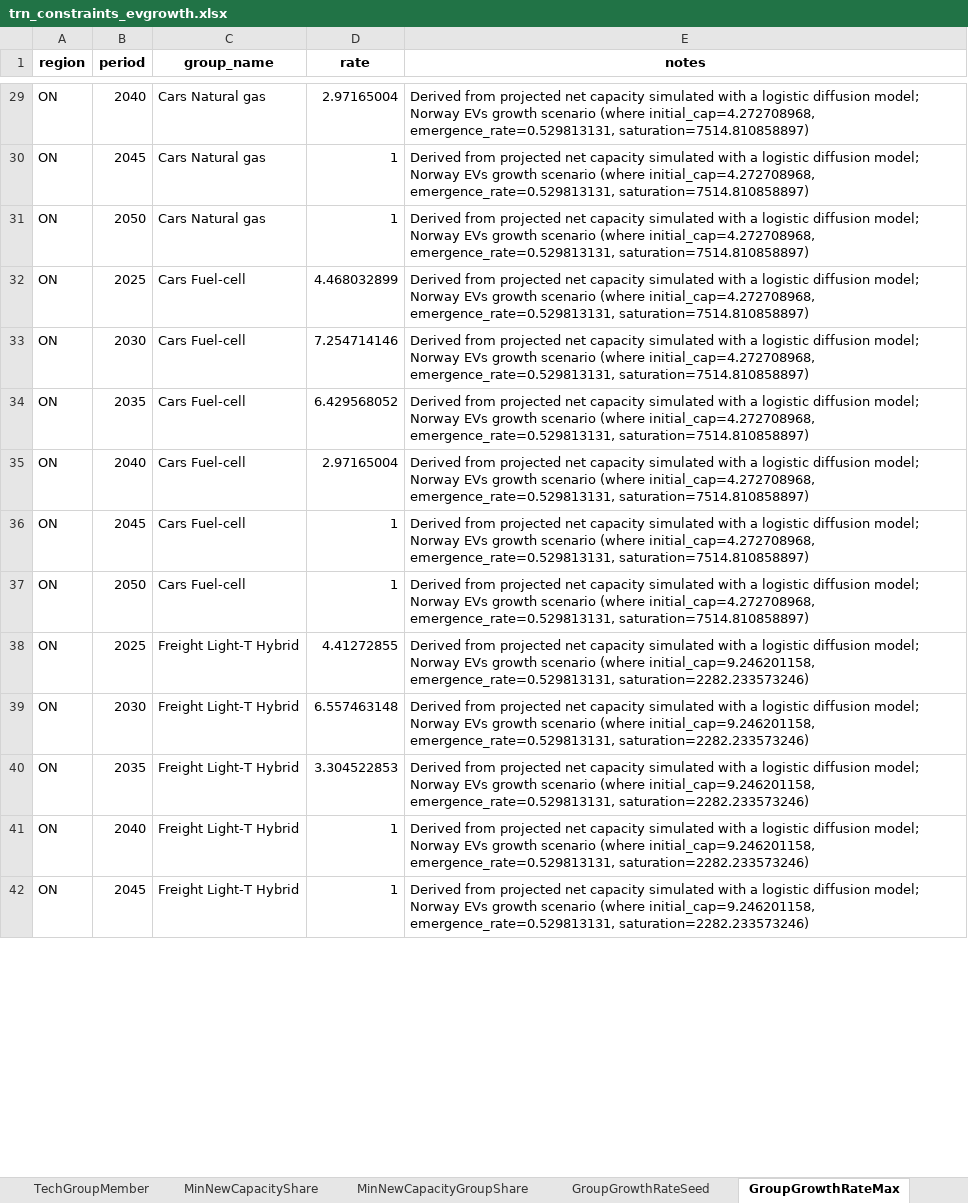
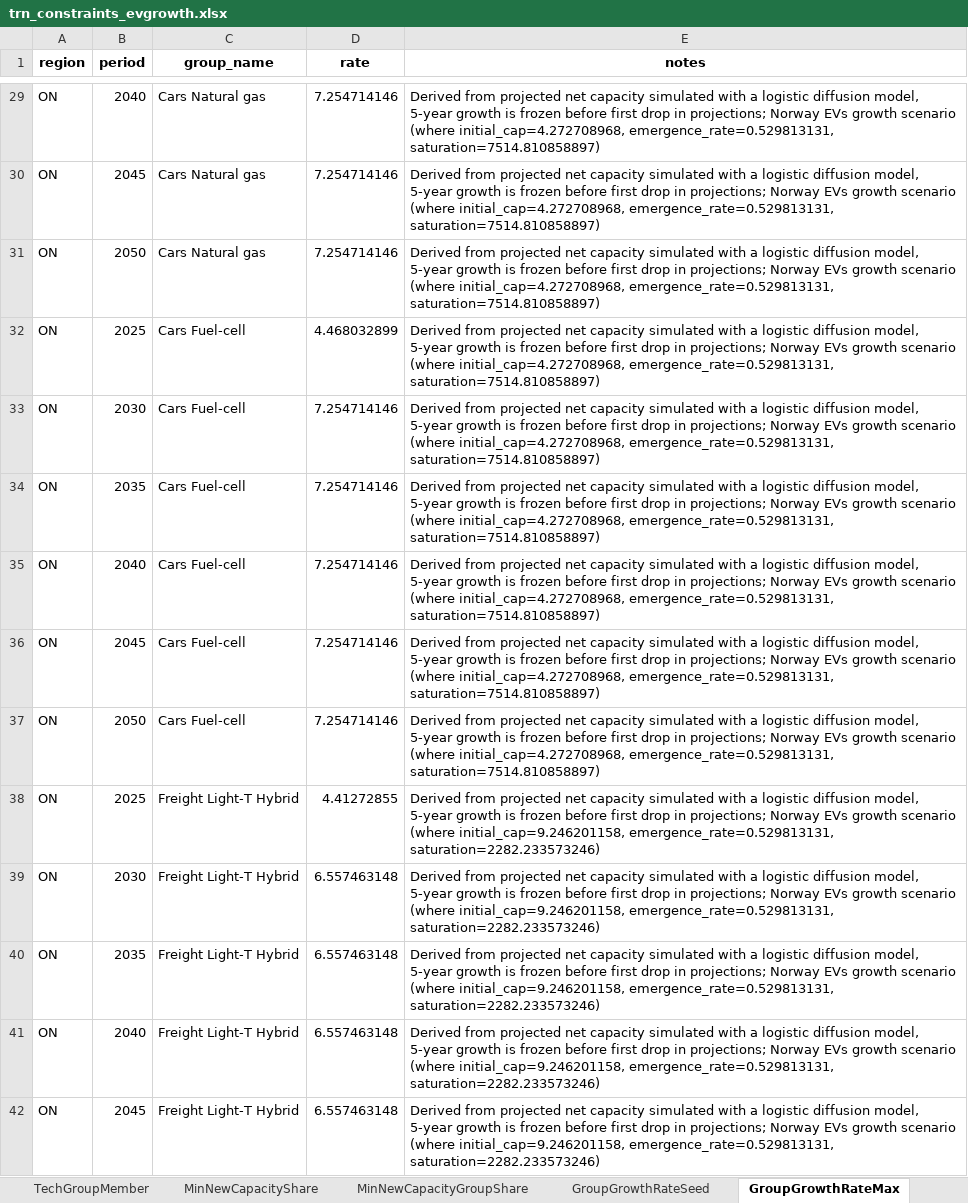
Before and after one commit to CANOE-main/canoe-transportation, an Excel workbook: model_constraints/trn_constraints_evgrowth.xlsx, sheet GroupGrowthRateMax, drawn as a sheet; only a part is shown, gaps mark what is left out; values as stored, in another font and other column widths than the file's, no borders; the diff covers the shown part only; the diff names each change by its address in the sheet, - before the commit and + after, or states it on an @@ line.

```diff
--- a/model_constraints/trn_constraints_evgrowth.xlsx (sheet GroupGrowthRateMax)
+++ b/model_constraints/trn_constraints_evgrowth.xlsx (sheet GroupGrowthRateMax)
-D29 (rate): 2.97165004
+D29 (rate): 7.254714146
-E29:E37 (notes): …logistic diffusion model; Norway EVs…
+E29:E37 (notes): …logistic diffusion model, 5-year growth is frozen before first drop in projections; Norway EVs…
-D30:D31 (rate): 1
+D30:D31 (rate): 7.254714146
-D34 (rate): 6.429568052
+D34 (rate): 7.254714146
-D35 (rate): 2.97165004
+D35 (rate): 7.254714146
-D36:D37 (rate): 1
+D36:D37 (rate): 7.254714146
-E38:E42 (notes): …logistic diffusion model; Norway EVs…
+E38:E42 (notes): …logistic diffusion model, 5-year growth is frozen before first drop in projections; Norway EVs…
-D40 (rate): 3.304522853
+D40 (rate): 6.557463148
-D41:D42 (rate): 1
+D41:D42 (rate): 6.557463148
```
Also changed, not shown: 216 edited cells elsewhere in this sheet, model_constraints/trn_constraints_baseline.xlsx, model_constraints/trn_constraints_highgrowth.xlsx, 36 other files.
